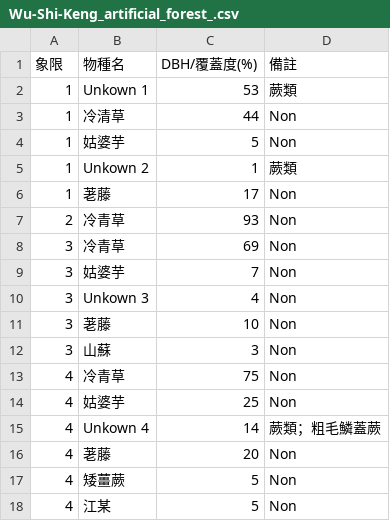
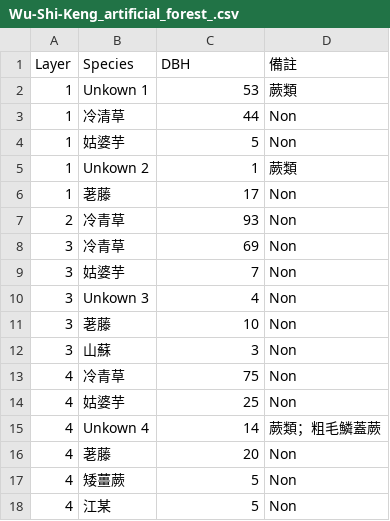
Before and after one commit to MongMong11/Biological-resource-sampling-survey-technology, a CSV file: Wu-Shi-Keng_artificial_forest_.csv, drawn as a sheet; removed rows and columns are numbered as before the commit, all else as after; the diff names each change by its address in the sheet, - before the commit and + after, or states it on an @@ line.

Commit message:
Update Wu-Shi-Keng_artificial_forest_.csv

```diff
--- a/Wu-Shi-Keng_artificial_forest_.csv
+++ b/Wu-Shi-Keng_artificial_forest_.csv
-row 1: 象限 | 物種名 | DBH/覆蓋度(%) | 備註
+row 1: Layer | Species | DBH | 備註
```
